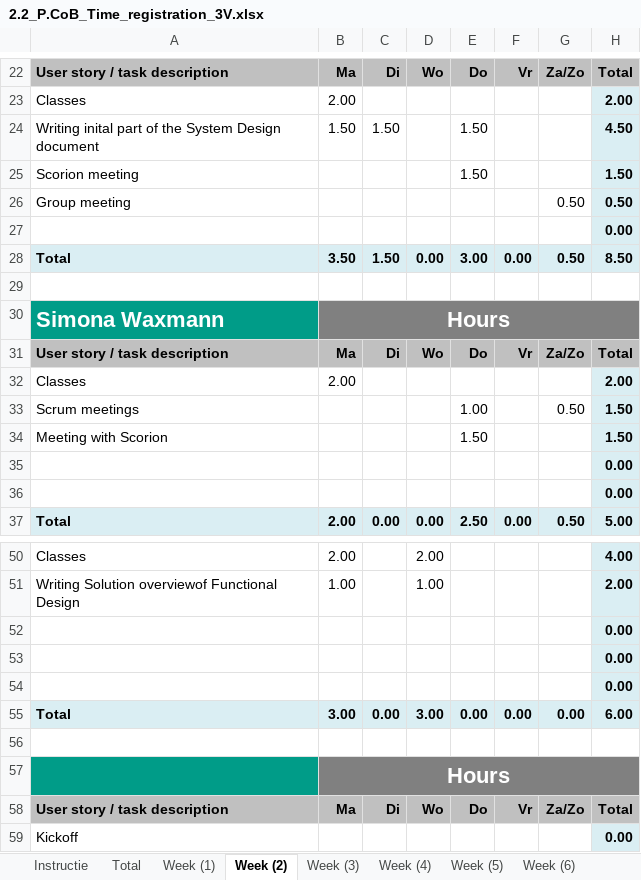
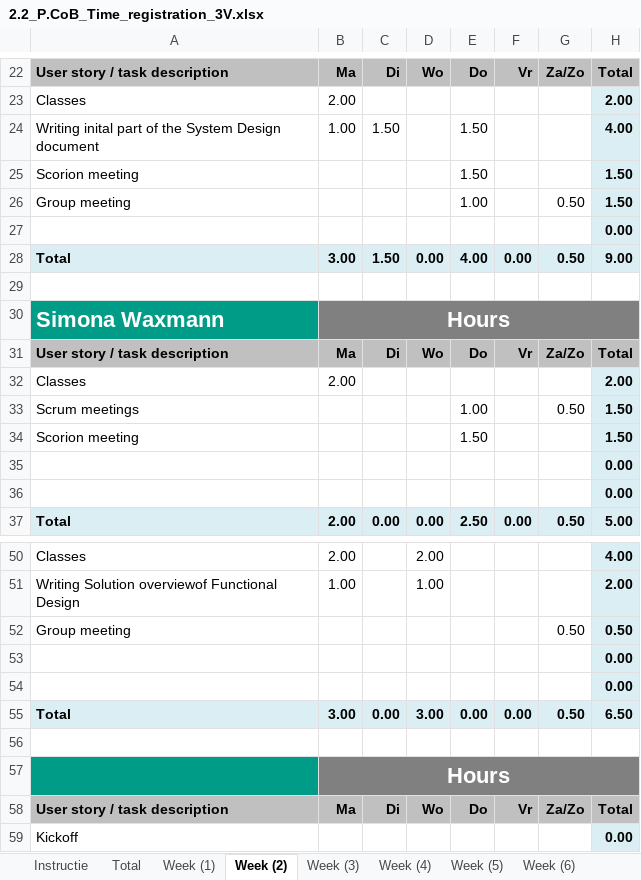
Before and after one commit to WhoReadThisWillDie/Feedback-App, an Excel workbook: 2.2_P.CoB_Time_registration_3V.xlsx, sheet Week (2), drawn as a sheet; only a part is shown, gaps mark what is left out; values as stored, in another font and other column widths than the file's, no borders; charts and pictures not drawn; removed rows and columns are numbered as before the commit, all else as after; the diff names each change by its address in the sheet, - before the commit and + after, or states it on an @@ line.

```diff
--- a/2.2_P.CoB_Time_registration_3V.xlsx (sheet Week (2))
+++ b/2.2_P.CoB_Time_registration_3V.xlsx (sheet Week (2))
-B24: 1.50
+B24: 1.00
-H24: 4.50
+H24: 4.00
-E26: (empty)
+E26: 1.00
-H26: 0.50
+H26: 1.50
-B28: 3.50
+B28: 3.00
-E28: 3.00
+E28: 4.00
-H28: 8.50
+H28: 9.00
-A34: Meeting with Scorion
+A34: Scorion meeting
+row 52: Group meeting |  |  |  |  |  | 0.50 | 0.50
-row 54:  |  |  |  |  |  |  | 0.00
-G55: 0.00
+G55: 0.50
-H55: 6.00
+H55: 6.50
```
Also changed, not shown: sheet Week (4), sheet Week (3), sheet Week (5), sheet Total, sheet Week (6), sheet Week (7), 1 more sheet, formulas that keep their value, charts or pictures, 1 other file.
